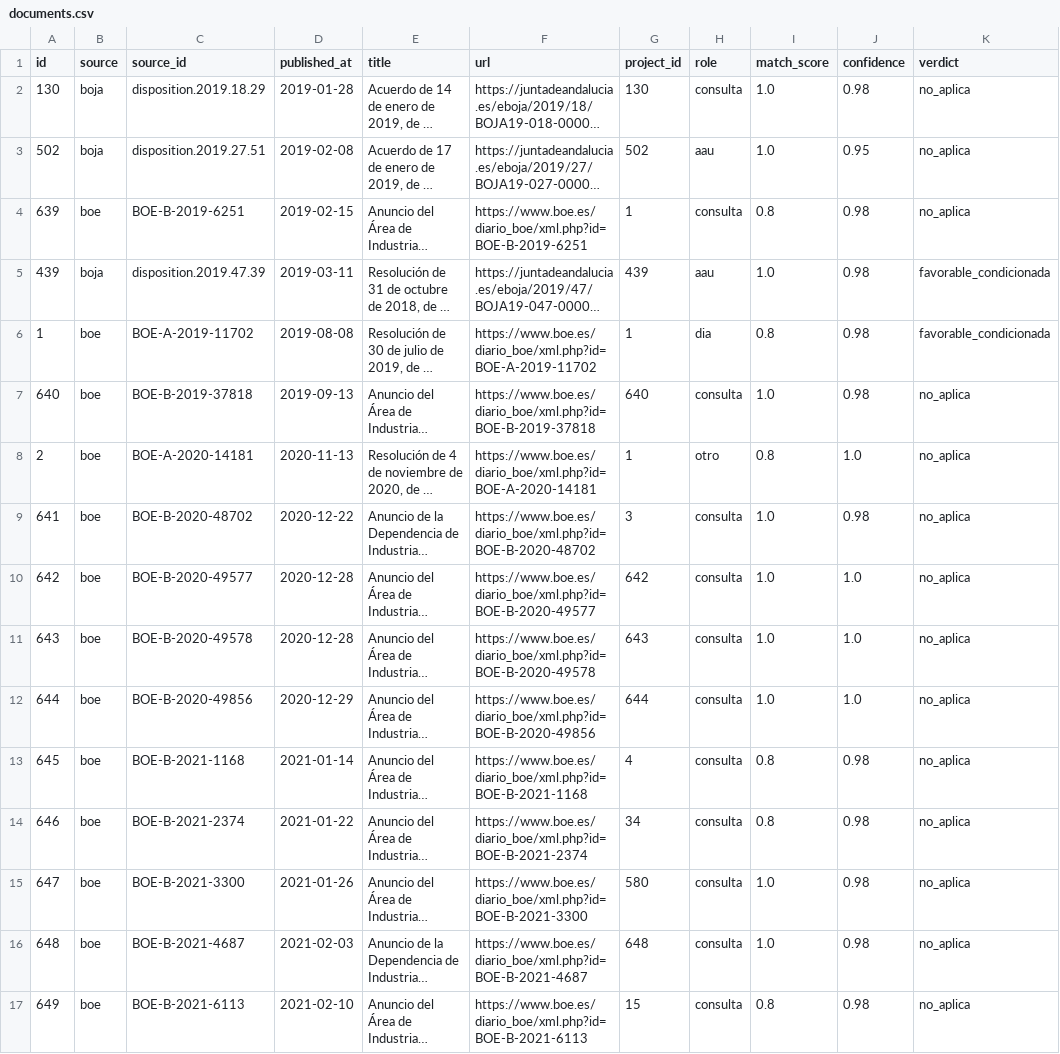
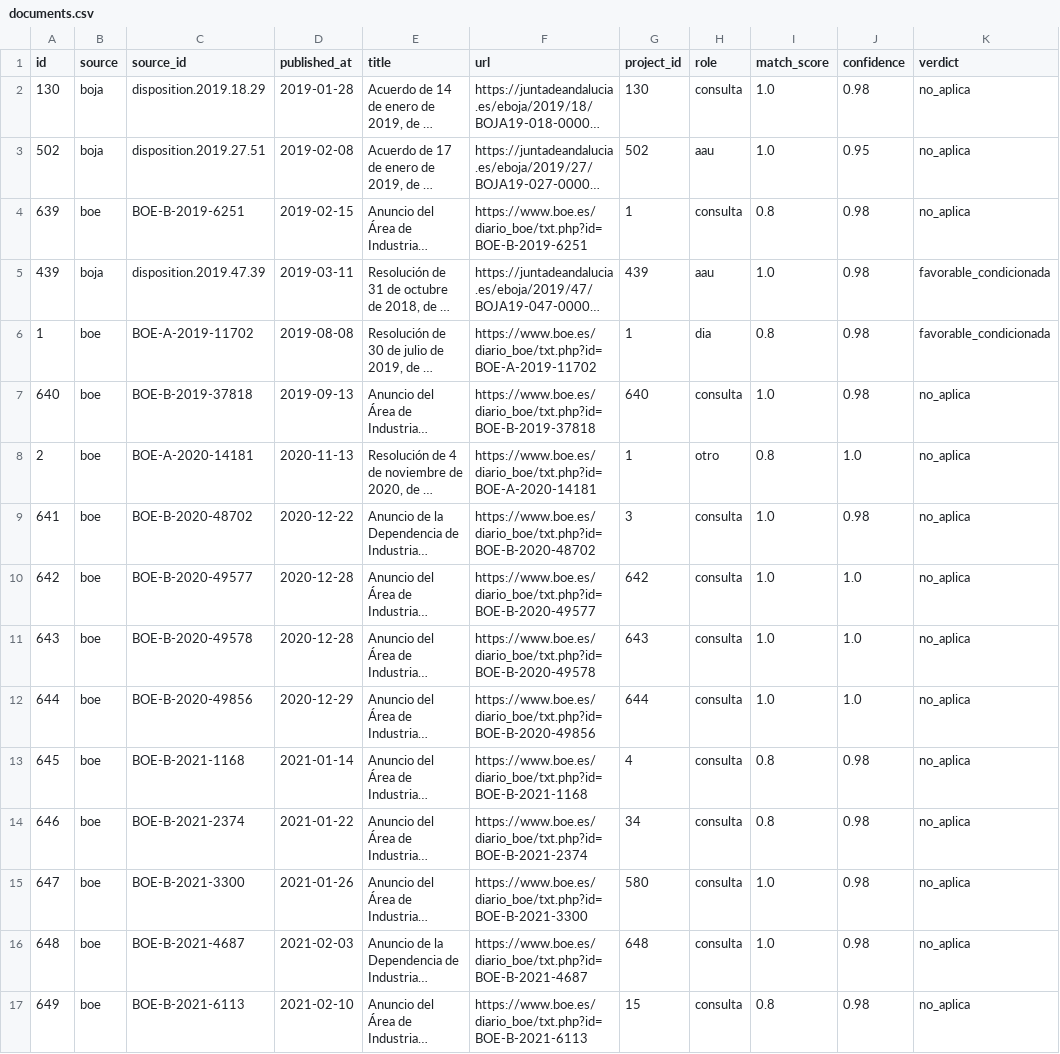
Before and after one commit to lauramiro/impacto-acumulado, a CSV file: web/public/data/documents.csv, drawn as a sheet; only a part is shown; long unchanged cells end in …; the diff covers the shown part only; the diff names each change by its address in the sheet, - before the commit and + after, or states it on an @@ line.

Commit message:
data: weekly export 2026-10-06

```diff
--- a/web/public/data/documents.csv
+++ b/web/public/data/documents.csv
-F4 (url): https://www.boe.es/diario_boe/xml.php?id=BOE-B-2019-6251
+F4 (url): https://www.boe.es/diario_boe/txt.php?id=BOE-B-2019-6251
-F6 (url): https://www.boe.es/diario_boe/xml.php?id=BOE-A-2019-11702
+F6 (url): https://www.boe.es/diario_boe/txt.php?id=BOE-A-2019-11702
-F7 (url): https://www.boe.es/diario_boe/xml.php?id=BOE-B-2019-37818
+F7 (url): https://www.boe.es/diario_boe/txt.php?id=BOE-B-2019-37818
-F8 (url): https://www.boe.es/diario_boe/xml.php?id=BOE-A-2020-14181
+F8 (url): https://www.boe.es/diario_boe/txt.php?id=BOE-A-2020-14181
-F9 (url): https://www.boe.es/diario_boe/xml.php?id=BOE-B-2020-48702
+F9 (url): https://www.boe.es/diario_boe/txt.php?id=BOE-B-2020-48702
-F10 (url): https://www.boe.es/diario_boe/xml.php?id=BOE-B-2020-49577
+F10 (url): https://www.boe.es/diario_boe/txt.php?id=BOE-B-2020-49577
-F11 (url): https://www.boe.es/diario_boe/xml.php?id=BOE-B-2020-49578
+F11 (url): https://www.boe.es/diario_boe/txt.php?id=BOE-B-2020-49578
-F12 (url): https://www.boe.es/diario_boe/xml.php?id=BOE-B-2020-49856
+F12 (url): https://www.boe.es/diario_boe/txt.php?id=BOE-B-2020-49856
-F13 (url): https://www.boe.es/diario_boe/xml.php?id=BOE-B-2021-1168
+F13 (url): https://www.boe.es/diario_boe/txt.php?id=BOE-B-2021-1168
-F14 (url): https://www.boe.es/diario_boe/xml.php?id=BOE-B-2021-2374
+F14 (url): https://www.boe.es/diario_boe/txt.php?id=BOE-B-2021-2374
-F15 (url): https://www.boe.es/diario_boe/xml.php?id=BOE-B-2021-3300
+F15 (url): https://www.boe.es/diario_boe/txt.php?id=BOE-B-2021-3300
-F16 (url): https://www.boe.es/diario_boe/xml.php?id=BOE-B-2021-4687
+F16 (url): https://www.boe.es/diario_boe/txt.php?id=BOE-B-2021-4687
-F17 (url): https://www.boe.es/diario_boe/xml.php?id=BOE-B-2021-6113
+F17 (url): https://www.boe.es/diario_boe/txt.php?id=BOE-B-2021-6113
```
Also changed, not shown: 179 edited cells elsewhere in this file, web/public/data/projects.csv, 1 other file.
